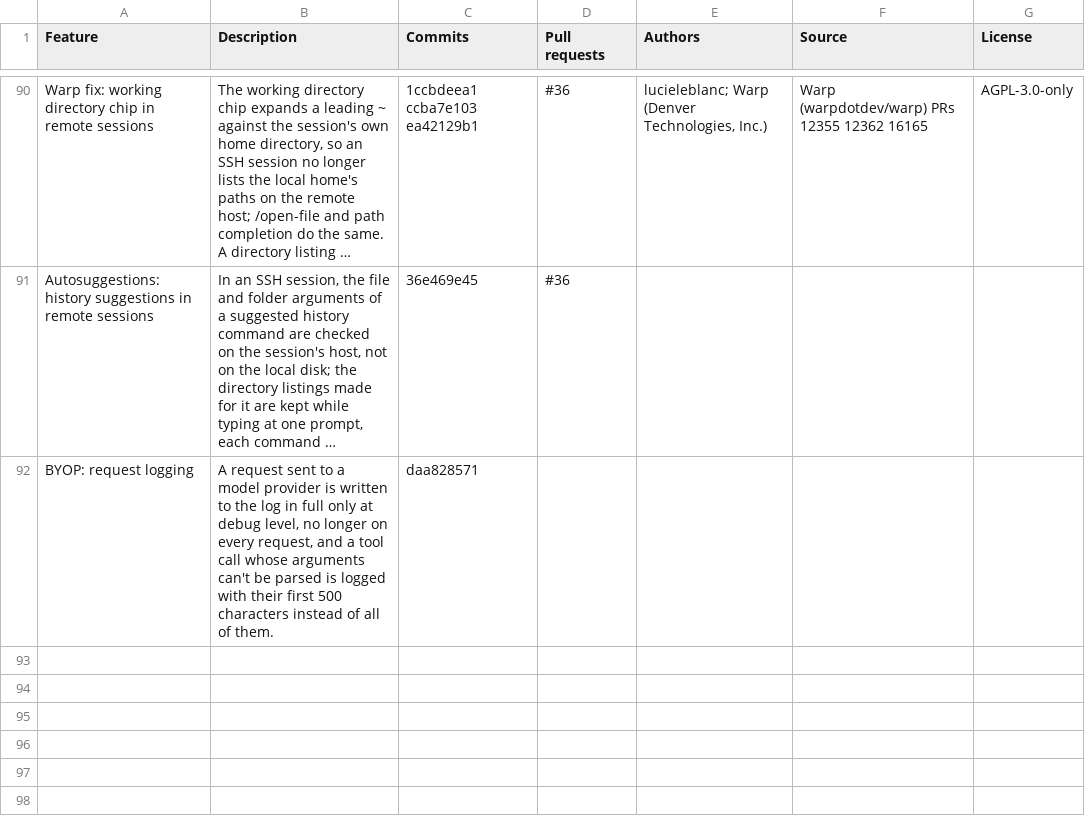
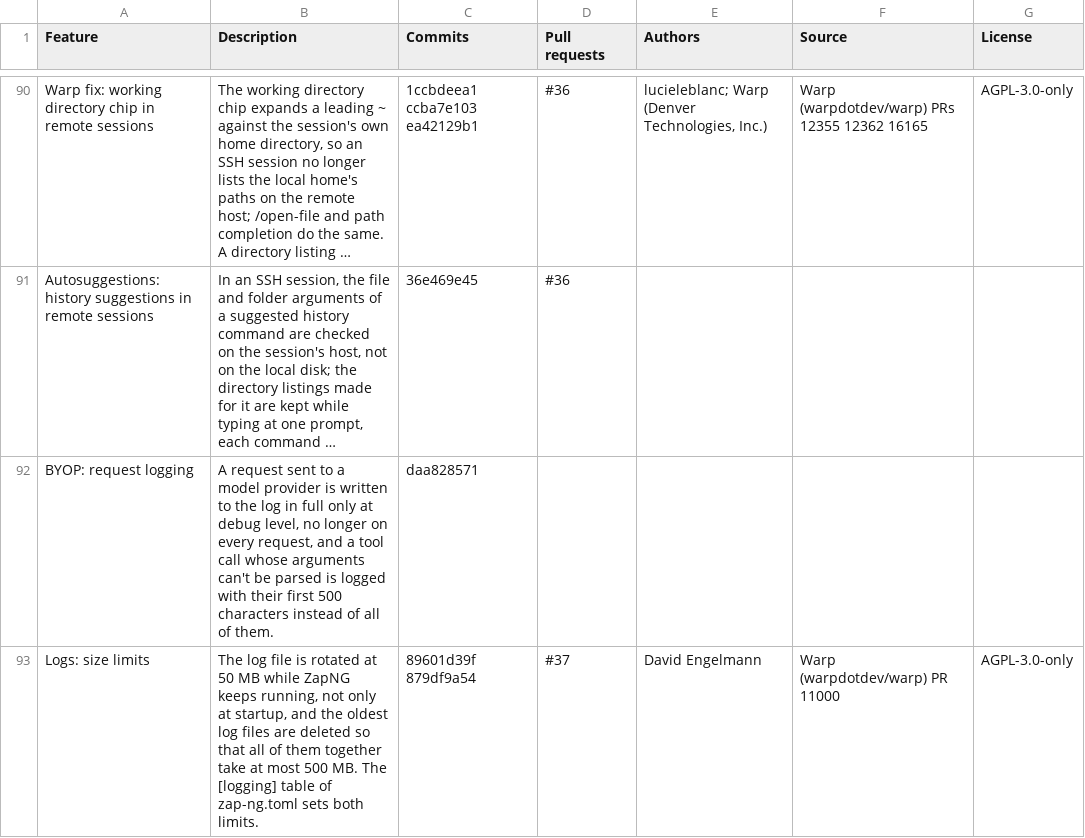
Before and after one commit to q0wkp/zap-ng, a CSV file: CHANGES.csv, drawn as a sheet; only a part is shown, gaps mark what is left out; long unchanged cells end in …; the diff names each change by its address in the sheet, - before the commit and + after, or states it on an @@ line.

Commit message:
docs(changes): list the log size limits

```diff
--- a/CHANGES.csv
+++ b/CHANGES.csv
+row 93: Logs: size limits | The log file is rotated at 50 MB while ZapNG keeps running, not only at startup, and the oldest log files are deleted so that all of them together take at most 500 MB. The [logging] table of zap-ng.toml sets both limits. | 89601d39f 879df9a54 | #37 | David Engelmann | Warp (warpdotdev/warp) PR 11000 | AGPL-3.0-only
```
